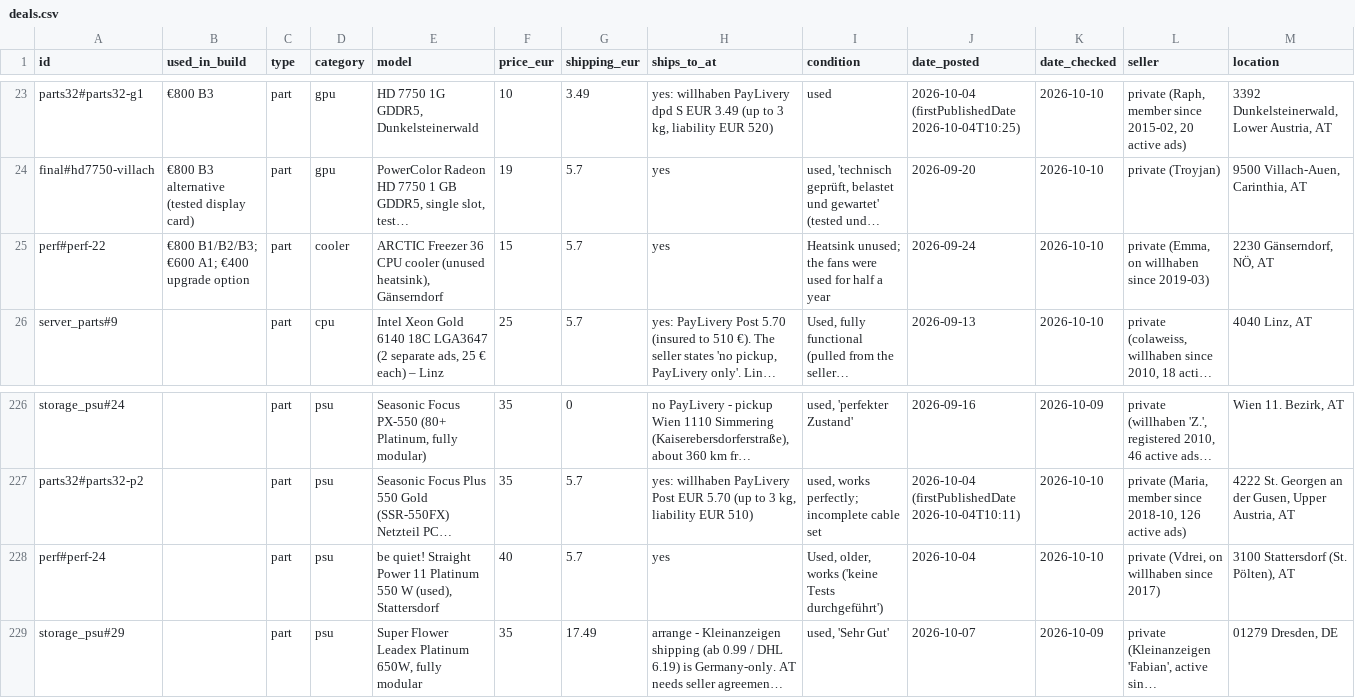
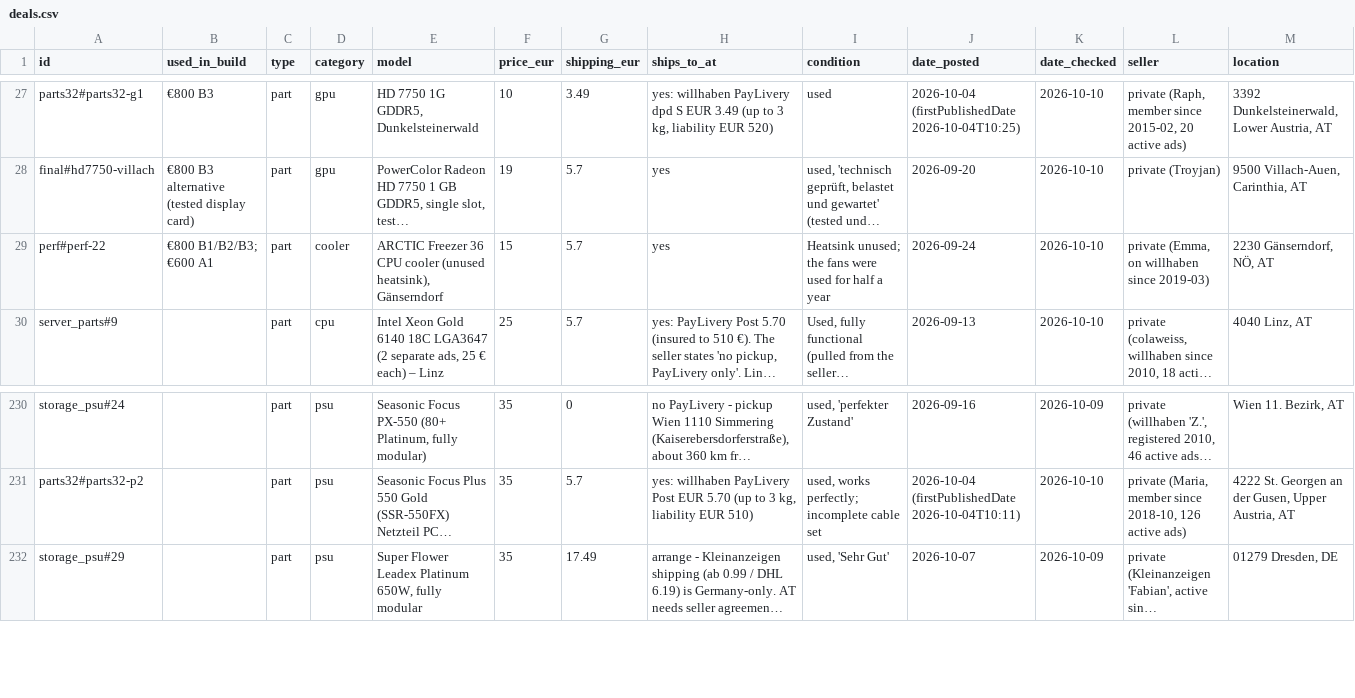
Before and after one commit to aminemahd12/Server, a CSV file: server-deals/deals.csv, drawn as a sheet; only a part is shown, gaps mark what is left out; long unchanged cells end in …; removed rows and columns are numbered as before the commit, all else as after; rows hold the shown columns only; the diff covers the shown part only; the diff names each change by its address in the sheet, - before the commit and + after, or states it on an @@ line.

```diff
--- a/server-deals/deals.csv
+++ b/server-deals/deals.csv
-B29 (used_in_build): €800 B1/B2/B3; €600 A1; €400 upgrade option
+B29 (used_in_build): €800 B1/B2/B3; €600 A1
-row 228: perf#perf-24 |  | part | psu | be quiet! Straight Power 11 Platinum 550 W (used), Stattersdorf | 40 | 5.7 | yes | Used, older, works ('keine Tests durchgeführt') | 2026-10-04 | 2026-10-10 | private (Vdrei, on willhaben since 2017) | 3100 Stattersdorf (St. Pölten), AT
```
Also changed, not shown: 4 added rows and 25 edited cells elsewhere in this file, 3 other files.
